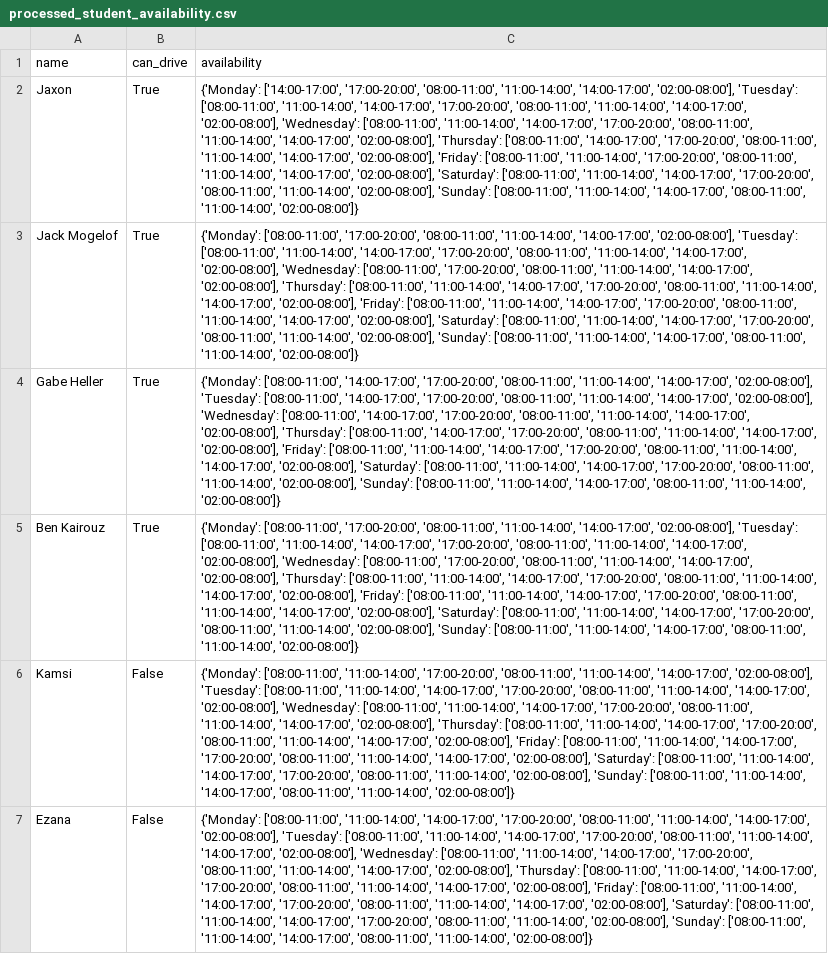
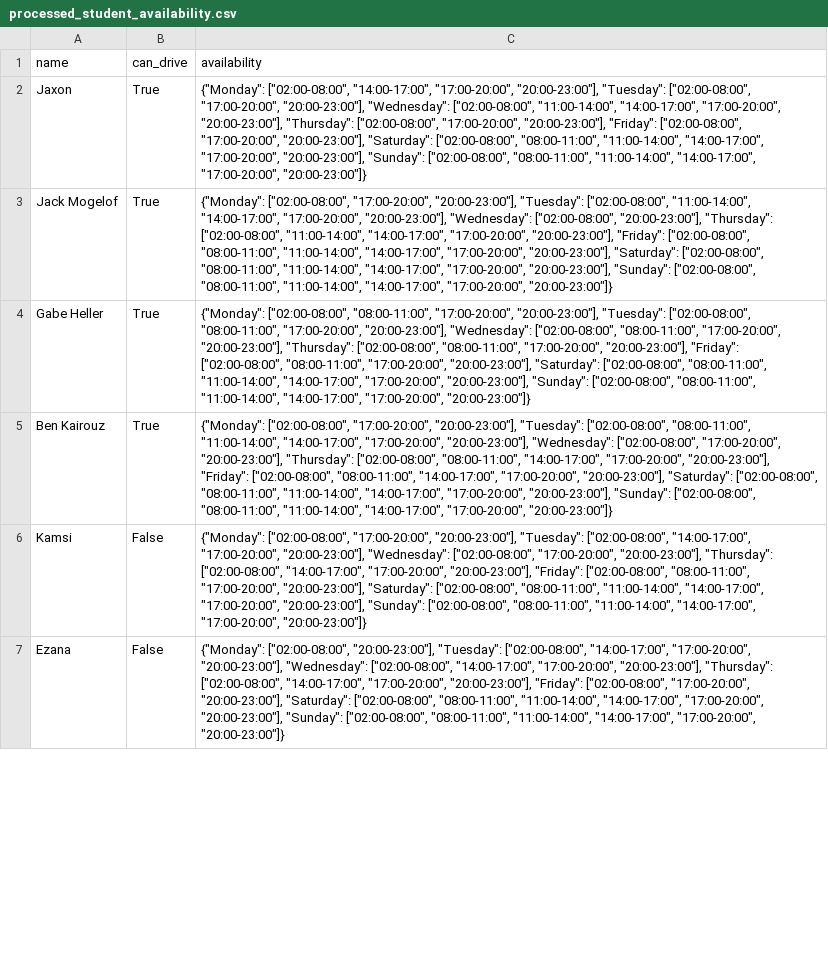
Before and after one commit to xlaesch/ADPScheduler, a CSV file: processed_student_availability.csv, drawn as a sheet; only a part is shown; the diff covers the shown part only; the diff names each change by its address in the sheet, - before the commit and + after, or states it on an @@ line.

```diff
--- a/processed_student_availability.csv
+++ b/processed_student_availability.csv
-C2 (availability): {'Monday': ['14:00-17:00', '17:00-20:00', '08:00-11:00', '11:00-14:00', '14:00-17:00', '02:00-08:00'], 'Tuesday': ['08:00-11:00', '11:00-14:00', '14:00-17:00', '17:00-20:00', '08:00-11:00', '11:00-14:00', '14:00-17:00', '02:00-08:00'], 'Wednesday': ['08:00-11:00', '11:00-14:00', '14:00-17:00', '17:00-20:00', '08:00-11:00', '11:00-14:00', '14:00-17:00', '02:00-08:00'], 'Thursday': ['08:00-11:00', '14:00-17:00', '17:00-20:00', '08:00-11:00', '11:00-14:00', '14:00-17:00', '02:00-08:00'], 'Friday': ['08:00-11:00', '11:00-14:00', '17:00-20:00', '08:00-11:00', '11:00-14:00', '14:00-17:00', '02:00-08:00'], 'Saturday': ['08:00-11:00', '11:00-14:00', '14:00-17:00', '17:00-20:00', '08:00-11:00', '11:00-14:00', '02:00-08:00'], 'Sunday': ['08:00-11:00', '11:00-14:00', '14:00-17:00', '08:00-11:00', '11:00-14:00', '02:00-08:00']}
+C2 (availability): {"Monday": ["02:00-08:00", "14:00-17:00", "17:00-20:00", "20:00-23:00"], "Tuesday": ["02:00-08:00", "17:00-20:00", "20:00-23:00"], "Wednesday": ["02:00-08:00", "11:00-14:00", "14:00-17:00", "17:00-20:00", "20:00-23:00"], "Thursday": ["02:00-08:00", "17:00-20:00", "20:00-23:00"], "Friday": ["02:00-08:00", "17:00-20:00", "20:00-23:00"], "Saturday": ["02:00-08:00", "08:00-11:00", "11:00-14:00", "14:00-17:00", "17:00-20:00", "20:00-23:00"], "Sunday": ["02:00-08:00", "08:00-11:00", "11:00-14:00", "14:00-17:00", "17:00-20:00", "20:00-23:00"]}
-C3 (availability): {'Monday': ['08:00-11:00', '17:00-20:00', '08:00-11:00', '11:00-14:00', '14:00-17:00', '02:00-08:00'], 'Tuesday': ['08:00-11:00', '11:00-14:00', '14:00-17:00', '17:00-20:00', '08:00-11:00', '11:00-14:00', '14:00-17:00', '02:00-08:00'], 'Wednesday': ['08:00-11:00', '17:00-20:00', '08:00-11:00', '11:00-14:00', '14:00-17:00', '02:00-08:00'], 'Thursday': ['08:00-11:00', '11:00-14:00', '14:00-17:00', '17:00-20:00', '08:00-11:00', '11:00-14:00', '14:00-17:00', '02:00-08:00'], 'Friday': ['08:00-11:00', '11:00-14:00', '14:00-17:00', '17:00-20:00', '08:00-11:00', '11:00-14:00', '14:00-17:00', '02:00-08:00'], 'Saturday': ['08:00-11:00', '11:00-14:00', '14:00-17:00', '17:00-20:00', '08:00-11:00', '11:00-14:00', '02:00-08:00'], 'Sunday': ['08:00-11:00', '11:00-14:00', '14:00-17:00', '08:00-11:00', '11:00-14:00', '02:00-08:00']}
+C3 (availability): {"Monday": ["02:00-08:00", "17:00-20:00", "20:00-23:00"], "Tuesday": ["02:00-08:00", "11:00-14:00", "14:00-17:00", "17:00-20:00", "20:00-23:00"], "Wednesday": ["02:00-08:00", "20:00-23:00"], "Thursday": ["02:00-08:00", "11:00-14:00", "14:00-17:00", "17:00-20:00", "20:00-23:00"], "Friday": ["02:00-08:00", "08:00-11:00", "11:00-14:00", "14:00-17:00", "17:00-20:00", "20:00-23:00"], "Saturday": ["02:00-08:00", "08:00-11:00", "11:00-14:00", "14:00-17:00", "17:00-20:00", "20:00-23:00"], "Sunday": ["02:00-08:00", "08:00-11:00", "11:00-14:00", "14:00-17:00", "17:00-20:00", "20:00-23:00"]}
-C4 (availability): {'Monday': ['08:00-11:00', '14:00-17:00', '17:00-20:00', '08:00-11:00', '11:00-14:00', '14:00-17:00', '02:00-08:00'], 'Tuesday': ['08:00-11:00', '14:00-17:00', '17:00-20:00', '08:00-11:00', '11:00-14:00', '14:00-17:00', '02:00-08:00'], 'Wednesday': ['08:00-11:00', '14:00-17:00', '17:00-20:00', '08:00-11:00', '11:00-14:00', '14:00-17:00', '02:00-08:00'], 'Thursday': ['08:00-11:00', '14:00-17:00', '17:00-20:00', '08:00-11:00', '11:00-14:00', '14:00-17:00', '02:00-08:00'], 'Friday': ['08:00-11:00', '11:00-14:00', '14:00-17:00', '17:00-20:00', '08:00-11:00', '11:00-14:00', '14:00-17:00', '02:00-08:00'], 'Saturday': ['08:00-11:00', '11:00-14:00', '14:00-17:00', '17:00-20:00', '08:00-11:00', '11:00-14:00', '02:00-08:00'], 'Sunday': ['08:00-11:00', '11:00-14:00', '14:00-17:00', '08:00-11:00', '11:00-14:00', '02:00-08:00']}
+C4 (availability): {"Monday": ["02:00-08:00", "08:00-11:00", "17:00-20:00", "20:00-23:00"], "Tuesday": ["02:00-08:00", "08:00-11:00", "17:00-20:00", "20:00-23:00"], "Wednesday": ["02:00-08:00", "08:00-11:00", "17:00-20:00", "20:00-23:00"], "Thursday": ["02:00-08:00", "08:00-11:00", "17:00-20:00", "20:00-23:00"], "Friday": ["02:00-08:00", "08:00-11:00", "17:00-20:00", "20:00-23:00"], "Saturday": ["02:00-08:00", "08:00-11:00", "11:00-14:00", "14:00-17:00", "17:00-20:00", "20:00-23:00"], "Sunday": ["02:00-08:00", "08:00-11:00", "11:00-14:00", "14:00-17:00", "17:00-20:00", "20:00-23:00"]}
-C5 (availability): {'Monday': ['08:00-11:00', '17:00-20:00', '08:00-11:00', '11:00-14:00', '14:00-17:00', '02:00-08:00'], 'Tuesday': ['08:00-11:00', '11:00-14:00', '14:00-17:00', '17:00-20:00', '08:00-11:00', '11:00-14:00', '14:00-17:00', '02:00-08:00'], 'Wednesday': ['08:00-11:00', '17:00-20:00', '08:00-11:00', '11:00-14:00', '14:00-17:00', '02:00-08:00'], 'Thursday': ['08:00-11:00', '11:00-14:00', '14:00-17:00', '17:00-20:00', '08:00-11:00', '11:00-14:00', '14:00-17:00', '02:00-08:00'], 'Friday': ['08:00-11:00', '11:00-14:00', '14:00-17:00', '17:00-20:00', '08:00-11:00', '11:00-14:00', '14:00-17:00', '02:00-08:00'], 'Saturday': ['08:00-11:00', '11:00-14:00', '14:00-17:00', '17:00-20:00', '08:00-11:00', '11:00-14:00', '02:00-08:00'], 'Sunday': ['08:00-11:00', '11:00-14:00', '14:00-17:00', '08:00-11:00', '11:00-14:00', '02:00-08:00']}
+C5 (availability): {"Monday": ["02:00-08:00", "17:00-20:00", "20:00-23:00"], "Tuesday": ["02:00-08:00", "08:00-11:00", "11:00-14:00", "14:00-17:00", "17:00-20:00", "20:00-23:00"], "Wednesday": ["02:00-08:00", "17:00-20:00", "20:00-23:00"], "Thursday": ["02:00-08:00", "08:00-11:00", "14:00-17:00", "17:00-20:00", "20:00-23:00"], "Friday": ["02:00-08:00", "08:00-11:00", "14:00-17:00", "17:00-20:00", "20:00-23:00"], "Saturday": ["02:00-08:00", "08:00-11:00", "11:00-14:00", "14:00-17:00", "17:00-20:00", "20:00-23:00"], "Sunday": ["02:00-08:00", "08:00-11:00", "11:00-14:00", "14:00-17:00", "17:00-20:00", "20:00-23:00"]}
-C6 (availability): {'Monday': ['08:00-11:00', '11:00-14:00', '17:00-20:00', '08:00-11:00', '11:00-14:00', '14:00-17:00', '02:00-08:00'], 'Tuesday': ['08:00-11:00', '11:00-14:00', '14:00-17:00', '17:00-20:00', '08:00-11:00', '11:00-14:00', '14:00-17:00', '02:00-08:00'], 'Wednesday': ['08:00-11:00', '11:00-14:00', '14:00-17:00', '17:00-20:00', '08:00-11:00', '11:00-14:00', '14:00-17:00', '02:00-08:00'], 'Thursday': ['08:00-11:00', '11:00-14:00', '14:00-17:00', '17:00-20:00', '08:00-11:00', '11:00-14:00', '14:00-17:00', '02:00-08:00'], 'Friday': ['08:00-11:00', '11:00-14:00', '14:00-17:00', '17:00-20:00', '08:00-11:00', '11:00-14:00', '14:00-17:00', '02:00-08:00'], 'Saturday': ['08:00-11:00', '11:00-14:00', '14:00-17:00', '17:00-20:00', '08:00-11:00', '11:00-14:00', '02:00-08:00'], 'Sunday': ['08:00-11:00', '11:00-14:00', '14:00-17:00', '08:00-11:00', '11:00-14:00', '02:00-08:00']}
+C6 (availability): {"Monday": ["02:00-08:00", "17:00-20:00", "20:00-23:00"], "Tuesday": ["02:00-08:00", "14:00-17:00", "17:00-20:00", "20:00-23:00"], "Wednesday": ["02:00-08:00", "17:00-20:00", "20:00-23:00"], "Thursday": ["02:00-08:00", "14:00-17:00", "17:00-20:00", "20:00-23:00"], "Friday": ["02:00-08:00", "08:00-11:00", "17:00-20:00", "20:00-23:00"], "Saturday": ["02:00-08:00", "08:00-11:00", "11:00-14:00", "14:00-17:00", "17:00-20:00", "20:00-23:00"], "Sunday": ["02:00-08:00", "08:00-11:00", "11:00-14:00", "14:00-17:00", "17:00-20:00", "20:00-23:00"]}
-C7 (availability): {'Monday': ['08:00-11:00', '11:00-14:00', '14:00-17:00', '17:00-20:00', '08:00-11:00', '11:00-14:00', '14:00-17:00', '02:00-08:00'], 'Tuesday': ['08:00-11:00', '11:00-14:00', '14:00-17:00', '17:00-20:00', '08:00-11:00', '11:00-14:00', '14:00-17:00', '02:00-08:00'], 'Wednesday': ['08:00-11:00', '11:00-14:00', '14:00-17:00', '17:00-20:00', '08:00-11:00', '11:00-14:00', '14:00-17:00', '02:00-08:00'], 'Thursday': ['08:00-11:00', '11:00-14:00', '14:00-17:00', '17:00-20:00', '08:00-11:00', '11:00-14:00', '14:00-17:00', '02:00-08:00'], 'Friday': ['08:00-11:00', '11:00-14:00', '14:00-17:00', '17:00-20:00', '08:00-11:00', '11:00-14:00', '14:00-17:00', '02:00-08:00'], 'Saturday': ['08:00-11:00', '11:00-14:00', '14:00-17:00', '17:00-20:00', '08:00-11:00', '11:00-14:00', '02:00-08:00'], 'Sunday': ['08:00-11:00', '11:00-14:00', '14:00-17:00', '08:00-11:00', '11:00-14:00', '02:00-08:00']}
+C7 (availability): {"Monday": ["02:00-08:00", "20:00-23:00"], "Tuesday": ["02:00-08:00", "14:00-17:00", "17:00-20:00", "20:00-23:00"], "Wednesday": ["02:00-08:00", "14:00-17:00", "17:00-20:00", "20:00-23:00"], "Thursday": ["02:00-08:00", "14:00-17:00", "17:00-20:00", "20:00-23:00"], "Friday": ["02:00-08:00", "17:00-20:00", "20:00-23:00"], "Saturday": ["02:00-08:00", "08:00-11:00", "11:00-14:00", "14:00-17:00", "17:00-20:00", "20:00-23:00"], "Sunday": ["02:00-08:00", "08:00-11:00", "11:00-14:00", "14:00-17:00", "17:00-20:00", "20:00-23:00"]}
```
Also changed, not shown: 18 edited cells elsewhere in this file, 4 other files.
